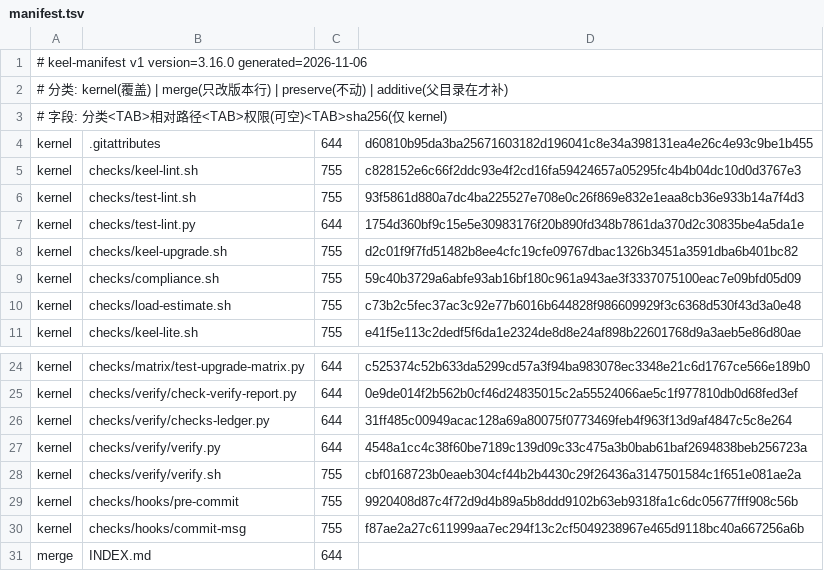
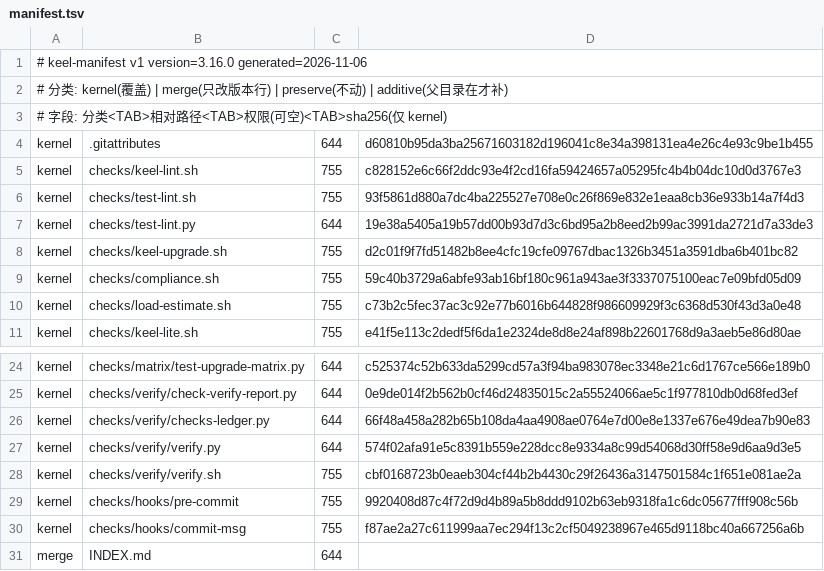
Before and after one commit to idcu/keel-starter, a TSV file: keel/checks/manifest.tsv, drawn as a sheet; only a part is shown, gaps mark what is left out.

```diff
--- a/keel/checks/manifest.tsv
+++ b/keel/checks/manifest.tsv
@@ -6,3 +6,3 @@ kernel	checks/keel-lint.sh	755	c828152e6c66f2ddc93e4f2cd16fa59424657a05295fc4b4b
 kernel	checks/test-lint.sh	755	93f5861d880a7dc4ba225527e708e0c26f869e832e1eaa8cb36e933b14a7f4d3
-kernel	checks/test-lint.py	644	1754d360bf9c15e5e30983176f20b890fd348b7861da370d2c30835be4a5da1e
+kernel	checks/test-lint.py	644	19e38a5405a19b57dd00b93d7d3c6bd95a2b8eed2b99ac3991da2721d7a33de3
 kernel	checks/keel-upgrade.sh	755	d2c01f9f7fd51482b8ee4cfc19cfe09767dbac1326b3451a3591dba6b401bc82
@@ -25,4 +25,4 @@ kernel	checks/matrix/test-upgrade-matrix.py	644	c525374c52b633da5299cd57a3f94ba9
 kernel	checks/verify/check-verify-report.py	644	0e9de014f2b562b0cf46d24835015c2a55524066ae5c1f977810db0d68fed3ef
-kernel	checks/verify/checks-ledger.py	644	31ff485c00949acac128a69a80075f0773469feb4f963f13d9af4847c5c8e264
-kernel	checks/verify/verify.py	644	4548a1cc4c38f60be7189c139d09c33c475a3b0bab61baf2694838beb256723a
+kernel	checks/verify/checks-ledger.py	644	66f48a458a282b65b108da4aa4908ae0764e7d00e8e1337e676e49dea7b90e83
+kernel	checks/verify/verify.py	644	574f02afa91e5c8391b559e228dcc8e9334a8c99d54068d30ff58e9d6aa9d3e5
 kernel	checks/verify/verify.sh	755	cbf0168723b0eaeb304cf44b2b4430c29f26436a3147501584c1f651e081ae2a
```
Also changed, not shown: 4 other files.
